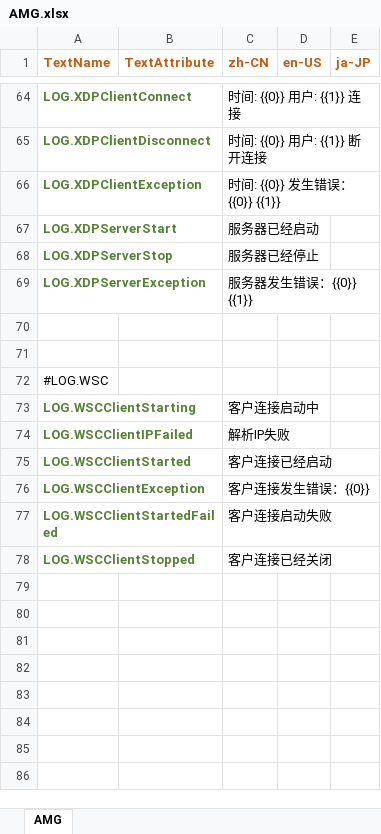
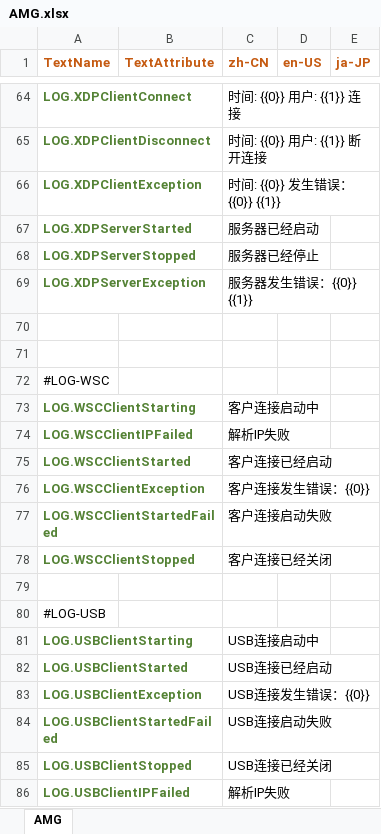
Before and after one commit to FaceXDPlus/AMG, an Excel workbook: Localization/AMG.xlsx, sheet AMG, drawn as a sheet; only a part is shown, gaps mark what is left out; values as stored, in another font and other column widths than the file's, no borders; the diff names each change by its address in the sheet, - before the commit and + after, or states it on an @@ line.

```diff
--- a/Localization/AMG.xlsx (sheet AMG)
+++ b/Localization/AMG.xlsx (sheet AMG)
-A67 (TextName): LOG.XDPServerStart
+A67 (TextName): LOG.XDPServerStarted
-A68 (TextName): LOG.XDPServerStop
+A68 (TextName): LOG.XDPServerStopped
-A72 (TextName): #LOG.WSC
+A72 (TextName): #LOG-WSC
+row 79: (empty)
+row 80: #LOG-USB
+row 81: LOG.USBClientStarting |  | USB连接启动中
+row 82: LOG.USBClientStarted |  | USB连接已经启动
+row 83: LOG.USBClientException |  | USB连接发生错误：{{0}}
+row 84: LOG.USBClientStartedFailed |  | USB连接启动失败
+row 85: LOG.USBClientStopped |  | USB连接已经关闭
+row 86: LOG.USBClientIPFailed |  | 解析IP失败
```
Also changed, not shown: 45 other files.
